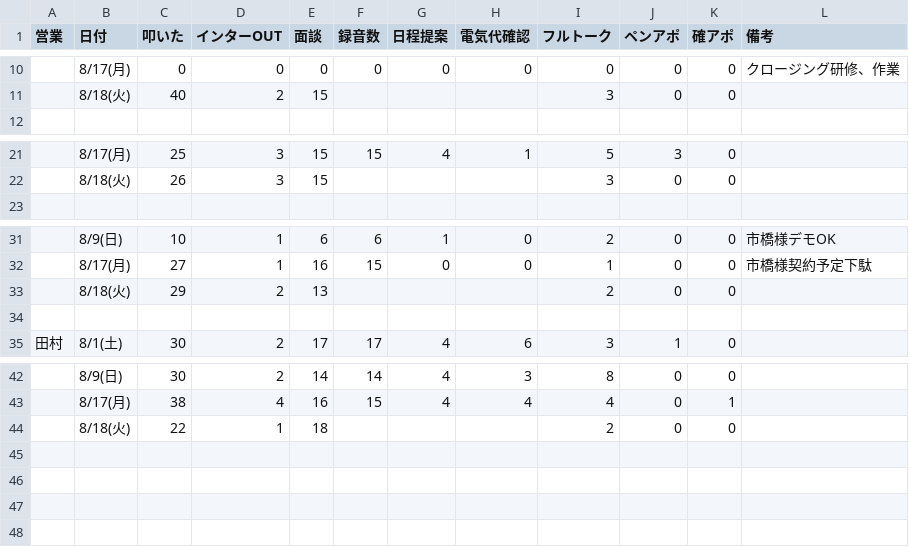
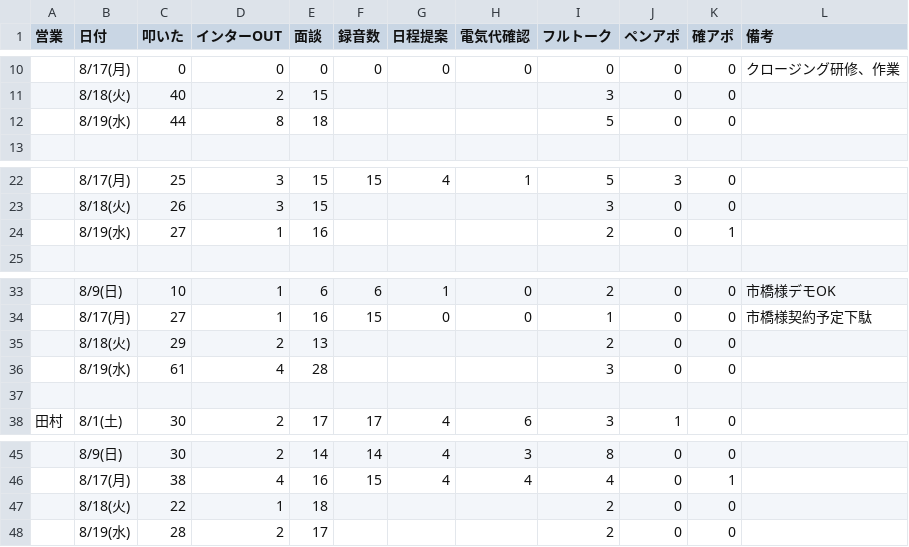
Before and after one commit to shuhei-mori/eiko-report, a CSV file: 202608_活動集計_逆.csv, drawn as a sheet; only a part is shown, gaps mark what is left out; the diff names each change by its address in the sheet, - before the commit and + after, or states it on an @@ line.

```diff
--- a/202608_活動集計_逆.csv
+++ b/202608_活動集計_逆.csv
+row 12:  | 8/19(水) | 44 | 8 | 18 |  |  |  | 5 | 0 | 0
+row 24:  | 8/19(水) | 27 | 1 | 16 |  |  |  | 2 | 0 | 1
+row 36:  | 8/19(水) | 61 | 4 | 28 |  |  |  | 3 | 0 | 0
+row 48:  | 8/19(水) | 28 | 2 | 17 |  |  |  | 2 | 0 | 0
```
Also changed, not shown: 202608_活動集計.csv, katsudou.csv, 7 other files.
